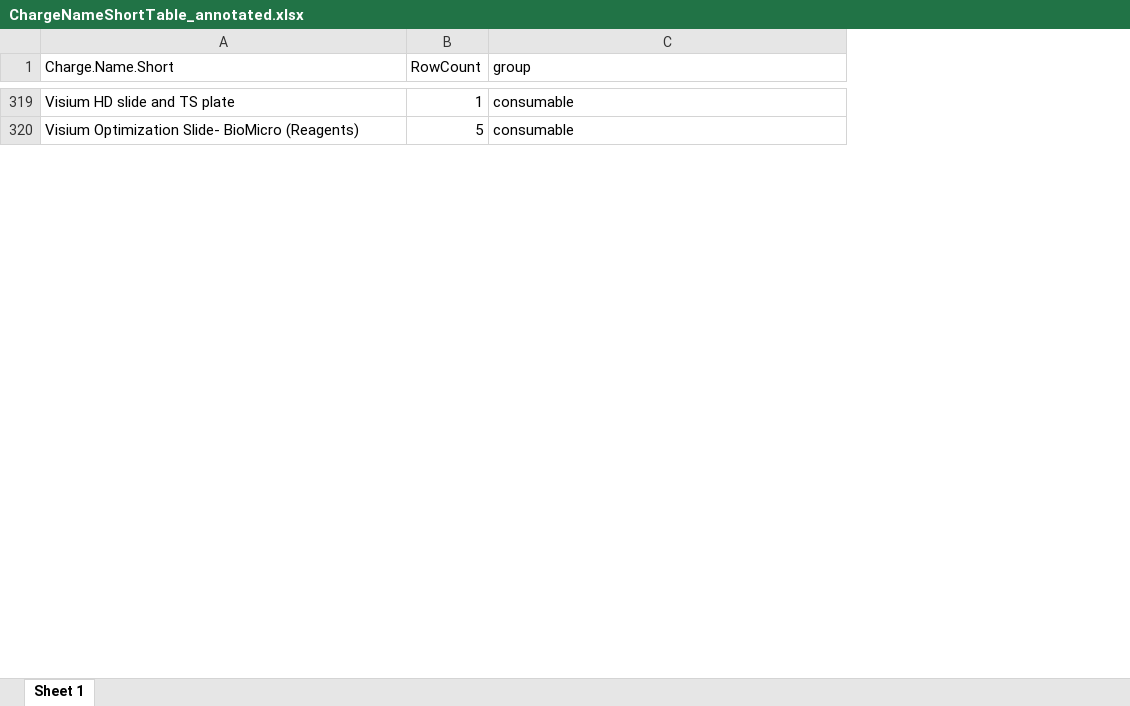
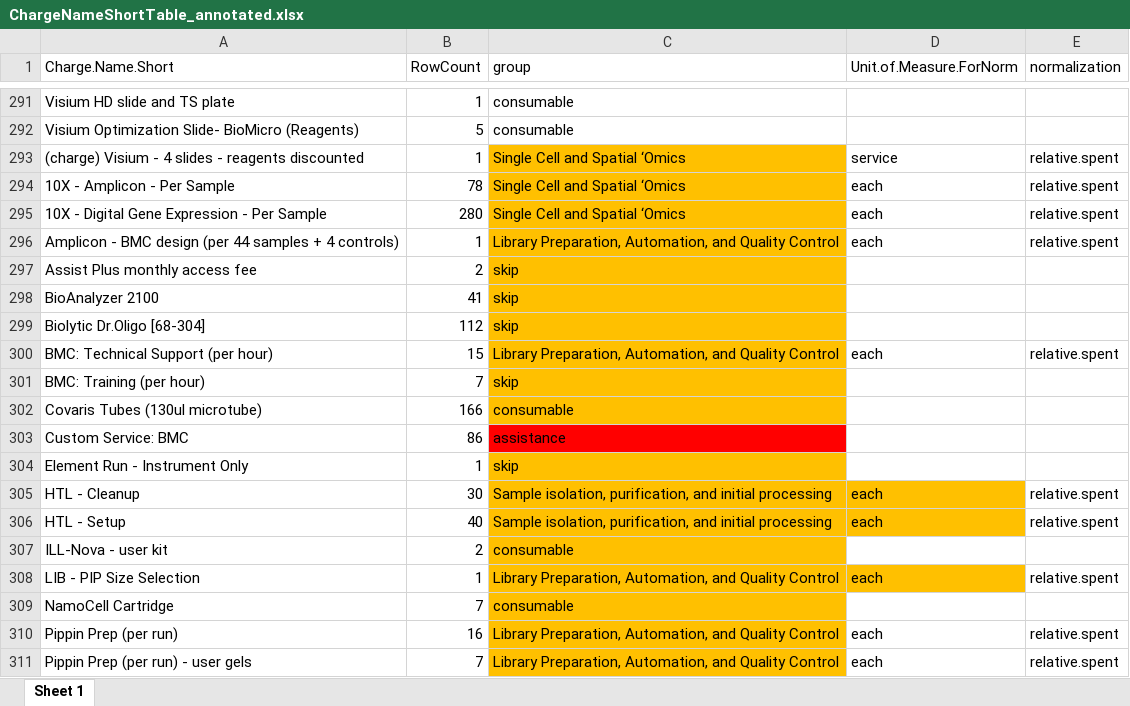
Before and after one commit to KochInstitute-Bioinformatics/ki_core_usage, an Excel workbook: analysis/ChargeNameShortTable_annotated.xlsx, sheet Sheet 1, drawn as a sheet; only a part is shown, gaps mark what is left out; values as stored, in another font and other column widths than the file's, no borders; the diff covers the shown part only; the diff names each change by its address in the sheet, - before the commit and + after, or states it on an @@ line.

```diff
--- a/analysis/ChargeNameShortTable_annotated.xlsx (sheet Sheet 1)
+++ b/analysis/ChargeNameShortTable_annotated.xlsx (sheet Sheet 1)
+column D (Unit.of.Measure.ForNorm), empty
+column E (normalization), empty
+row 293: (charge) Visium - 4 slides - reagents discounted | 1 | Single Cell and Spatial ‘Omics | service | relative.spent
+row 294: 10X - Amplicon - Per Sample | 78 | Single Cell and Spatial ‘Omics | each | relative.spent
+row 295: 10X - Digital Gene Expression - Per Sample | 280 | Single Cell and Spatial ‘Omics | each | relative.spent
+row 296: Amplicon - BMC design (per 44 samples + 4 controls) | 1 | Library Preparation, Automation, and Quality Control | each | relative.spent
+row 297: Assist Plus monthly access fee | 2 | skip
+row 298: BioAnalyzer 2100 | 41 | skip
+row 299: Biolytic Dr.Oligo [68-304] | 112 | skip
+row 300: BMC: Technical Support (per hour) | 15 | Library Preparation, Automation, and Quality Control | each | relative.spent
+row 301: BMC: Training (per hour) | 7 | skip
+row 302: Covaris Tubes (130ul microtube) | 166 | consumable
@@ row 72 moved to row 303: Custom Service: BMC @@
+row 304: Element Run - Instrument Only | 1 | skip
+row 305: HTL - Cleanup | 30 | Sample isolation, purification, and initial processing | each | relative.spent
+row 306: HTL - Setup | 40 | Sample isolation, purification, and initial processing | each | relative.spent
+row 307: ILL-Nova - user kit | 2 | consumable
@@ row 152 moved to row 308: LIB - PIP Size Selection @@
+row 309: NamoCell Cartridge | 7 | consumable
+row 310: Pippin Prep (per run) | 16 | Library Preparation, Automation, and Quality Control | each | relative.spent
+row 311: Pippin Prep (per run) - user gels | 7 | Library Preparation, Automation, and Quality Control | each | relative.spent
```
Also changed, not shown: 8 added rows, 25 removed rows, 1 moved row, 7 edited cells and cell formats elsewhere in this sheet, analysis/ChargeNameShortTable.xlsx, analysis/pmit_DataAnalysisImageTesting.xlsx, 9 other files.
